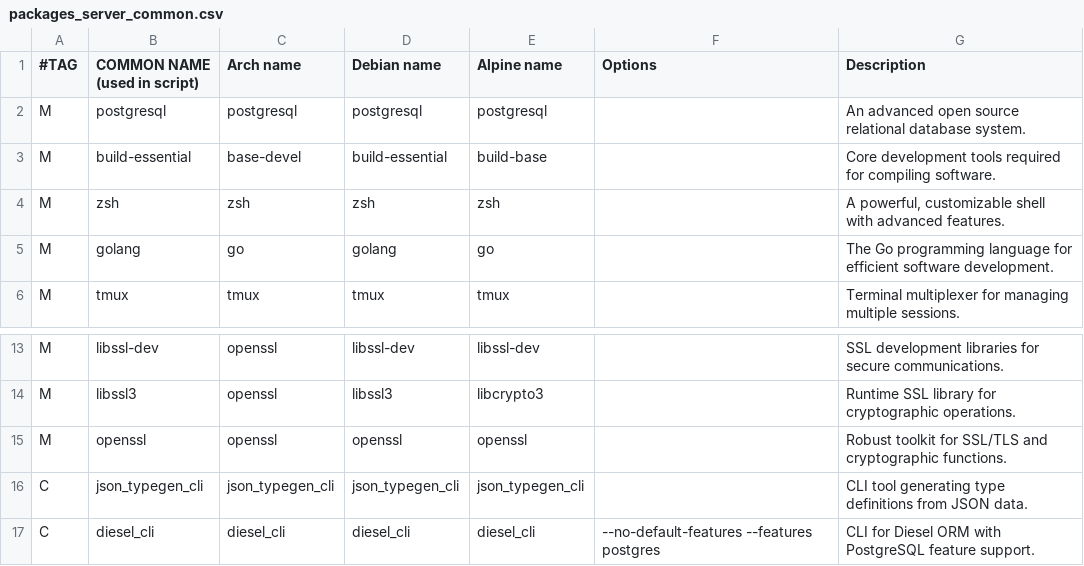
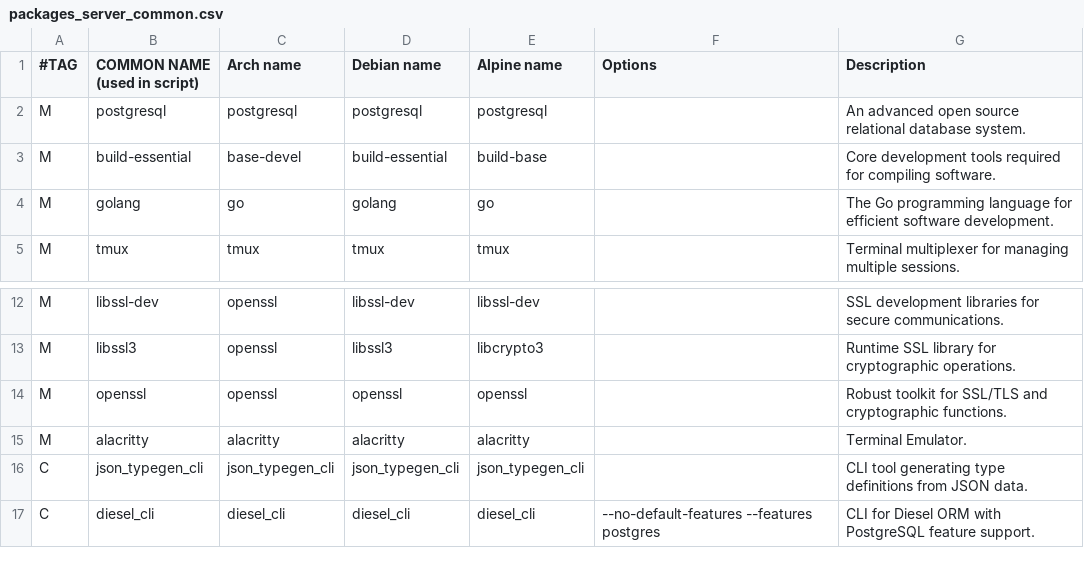
Before and after one commit to Arete-Innovations/TRAG, a CSV file: packages_server_common.csv, drawn as a sheet; only a part is shown, gaps mark what is left out.

```diff
--- a/packages_server_common.csv
+++ b/packages_server_common.csv
@@ -3,3 +3,2 @@ M,postgresql,postgresql,postgresql,postgresql,,"An advanced open source relation
 M,build-essential,base-devel,build-essential,build-base,,"Core development tools required for compiling software."
-M,zsh,zsh,zsh,zsh,,"A powerful, customizable shell with advanced features."
 M,golang,go,golang,go,,"The Go programming language for efficient software development."
@@ -15,2 +14,3 @@ M,libssl3,openssl,libssl3,libcrypto3,,"Runtime SSL library for cryptographic ope
 M,openssl,openssl,openssl,openssl,,"Robust toolkit for SSL/TLS and cryptographic functions."
+M,alacritty,alacritty,alacritty,alacritty,,"Terminal Emulator."
 C,json_typegen_cli,json_typegen_cli,json_typegen_cli,json_typegen_cli,,"CLI tool generating type definitions from JSON data."
```
Also changed, not shown: packages_client_arch.csv, 3 other files.
